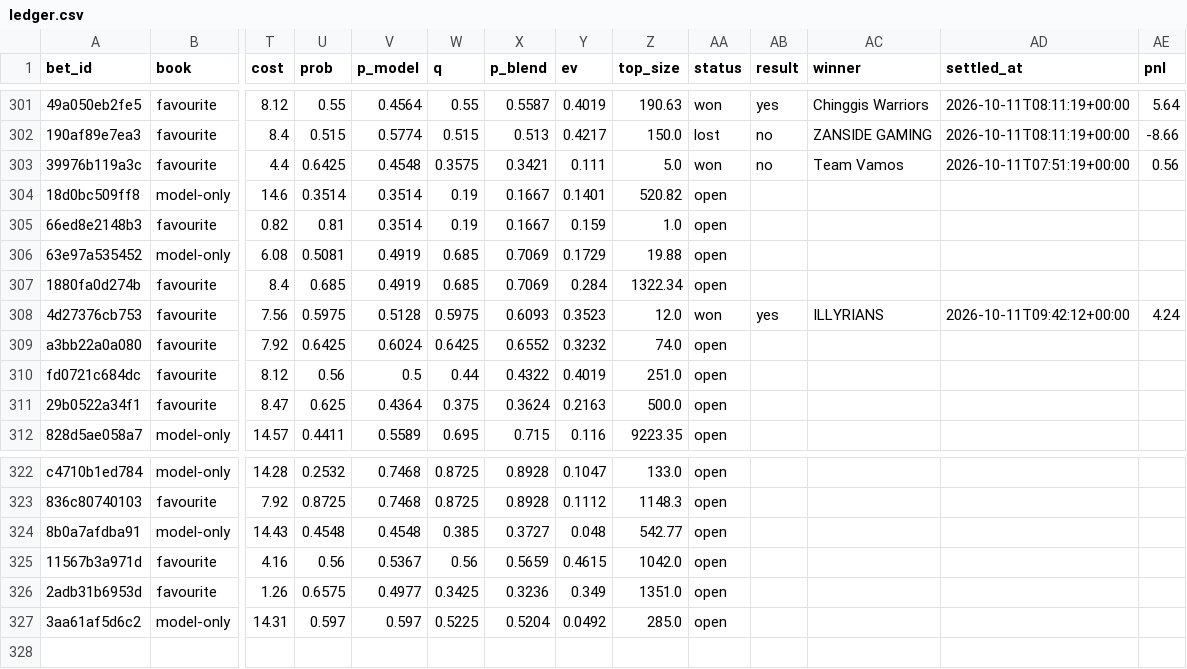
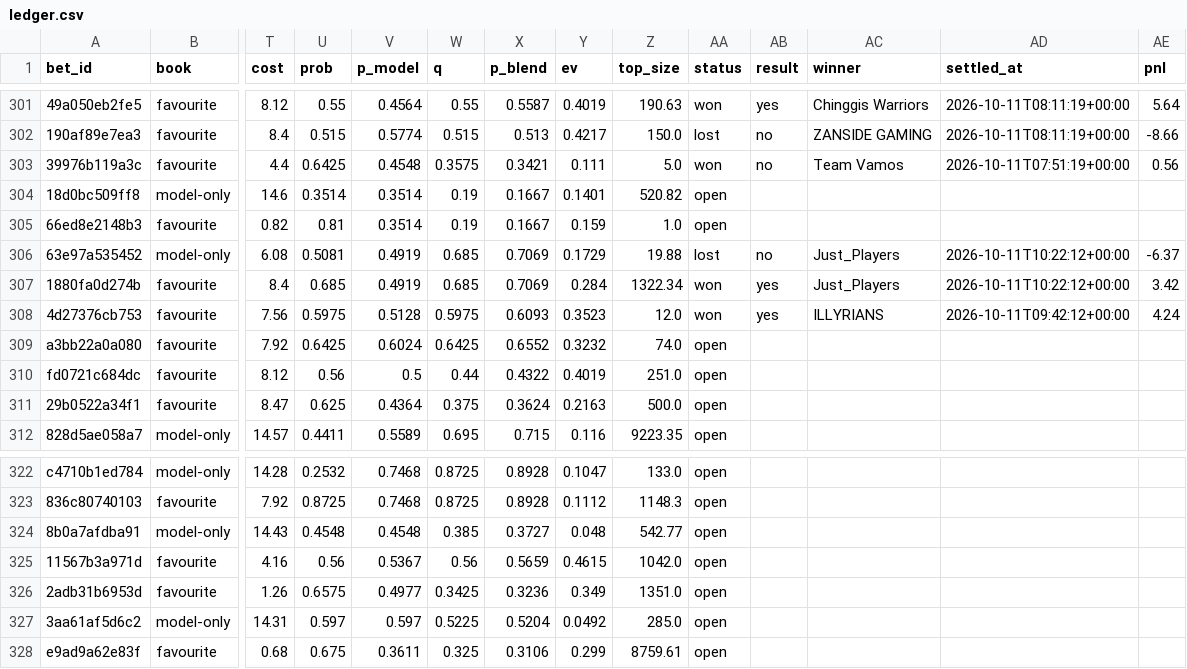
Before and after one commit to nathangin/esports-betting, a CSV file: state/paper/ledger.csv, drawn as a sheet; only a part is shown, gaps mark what is left out; rows hold the shown columns only; the diff names each change by its address in the sheet, - before the commit and + after, or states it on an @@ line.

```diff
--- a/state/paper/ledger.csv
+++ b/state/paper/ledger.csv
-AA306 (status): open
+AA306 (status): lost
-AB306 (result): (empty)
+AB306 (result): no
-AC306:AC307 (winner): (empty)
+AC306:AC307 (winner): Just_Players
-AD306:AD307 (settled_at): (empty)
+AD306:AD307 (settled_at): 2026-10-11T10:22:12+00:00
-AE306 (pnl): (empty)
+AE306 (pnl): -6.37
-AA307 (status): open
+AA307 (status): won
-AB307 (result): (empty)
+AB307 (result): yes
-AE307 (pnl): (empty)
+AE307 (pnl): 3.42
+row 328: e9ad9a62e83f | favourite | 0.68 | 0.675 | 0.3611 | 0.325 | 0.3106 | 0.299 | 8759.61 | open
```
Also changed, not shown: state/paper/closes.csv, 9 other files.
